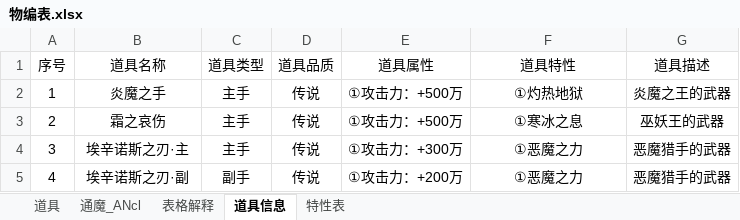
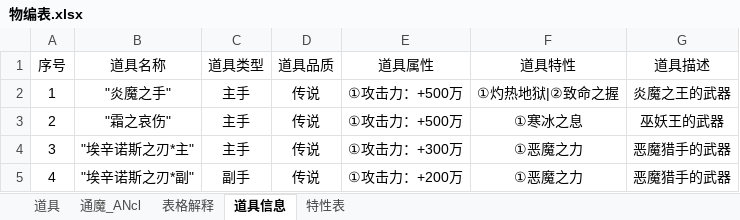
Before and after one commit to ymxw/War3Tools, an Excel workbook: 物编表.xlsx, sheet 道具信息, drawn as a sheet; values as stored, in another font and other column widths than the file's, no borders; the diff names each change by its address in the sheet, - before the commit and + after, or states it on an @@ line.

```diff
--- a/物编表.xlsx (sheet 道具信息)
+++ b/物编表.xlsx (sheet 道具信息)
-B2 (道具名称): 炎魔之手
+B2 (道具名称): "炎魔之手"
-F2 (道具特性): ①灼热地狱
+F2 (道具特性): ①灼热地狱|②致命之握
-B3 (道具名称): 霜之哀伤
+B3 (道具名称): "霜之哀伤"
-B4 (道具名称): 埃辛诺斯之刃·主
+B4 (道具名称): "埃辛诺斯之刃*主"
-B5 (道具名称): 埃辛诺斯之刃·副
+B5 (道具名称): "埃辛诺斯之刃*副"
```
Also changed, not shown: sheet 道具, sheet 特性表, 1 other file.
